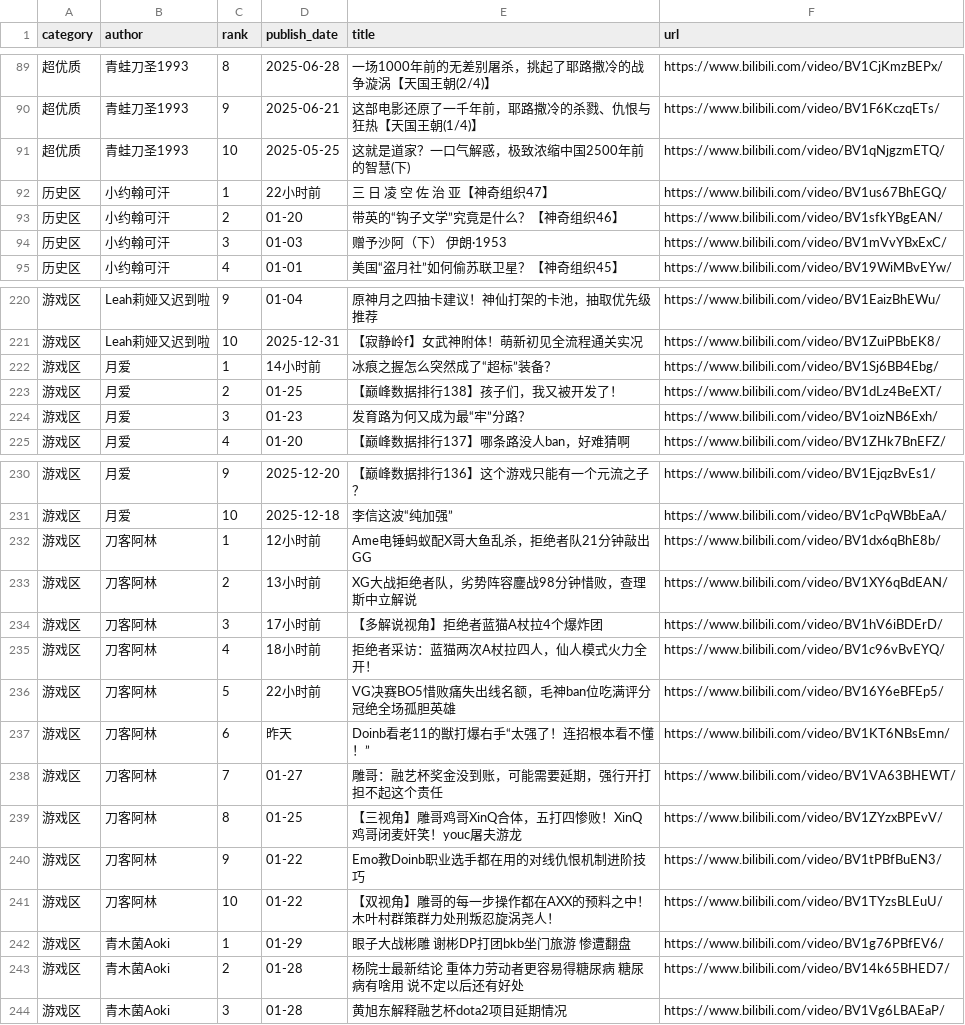
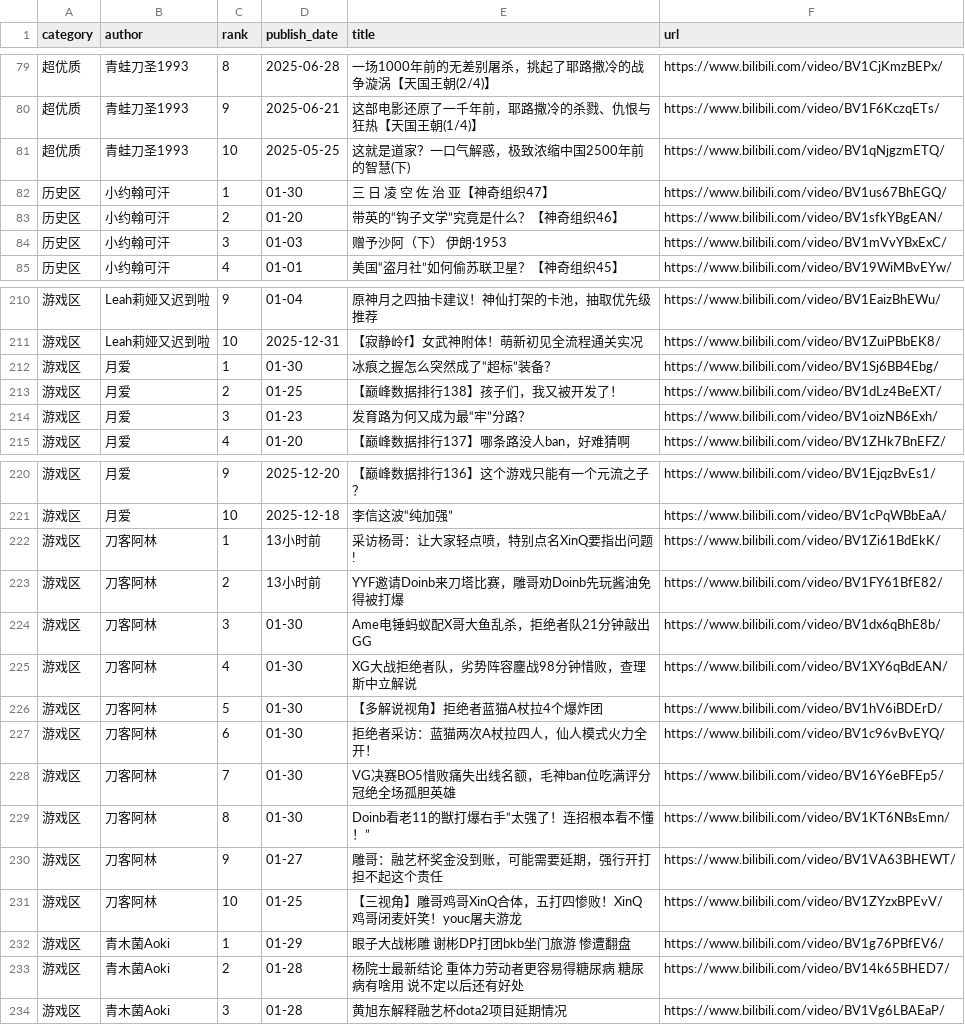
Before and after one commit to xujl1999/Key-Data-Management, a CSV file: web/video_ls.csv, drawn as a sheet; only a part is shown, gaps mark what is left out; the diff covers the shown part only.

```diff
--- a/web/video_ls.csv
+++ b/web/video_ls.csv
@@ -91,3 +81,3 @@ category,author,rank,publish_date,title,url
 超优质,青蛙刀圣1993,10,2025-05-25,这就是道家？一口气解惑，极致浓缩中国2500年前的智慧(下),https://www.bilibili.com/video/BV1qNjgzmETQ/
-历史区,小约翰可汗,1,22小时前,三 日 凌 空 佐 治 亚【神奇组织47】,https://www.bilibili.com/video/BV1us67BhEGQ/
+历史区,小约翰可汗,1,01-30,三 日 凌 空 佐 治 亚【神奇组织47】,https://www.bilibili.com/video/BV1us67BhEGQ/
 历史区,小约翰可汗,2,01-20,带英的“钩子文学”究竟是什么？【神奇组织46】,https://www.bilibili.com/video/BV1sfkYBgEAN/
@@ -221,3 +211,3 @@ category,author,rank,publish_date,title,url
 游戏区,Leah莉娅又迟到啦,10,2025-12-31,【寂静岭f】女武神附体！萌新初见全流程通关实况,https://www.bilibili.com/video/BV1ZuiPBbEK8/
-游戏区,月爱,1,14小时前,冰痕之握怎么突然成了“超标”装备？,https://www.bilibili.com/video/BV1Sj6BB4Ebg/
+游戏区,月爱,1,01-30,冰痕之握怎么突然成了“超标”装备？,https://www.bilibili.com/video/BV1Sj6BB4Ebg/
 游戏区,月爱,2,01-25,【巅峰数据排行138】孩子们，我又被开发了！,https://www.bilibili.com/video/BV1dLz4BeEXT/
@@ -231,12 +221,12 @@ category,author,rank,publish_date,title,url
 游戏区,月爱,10,2025-12-18,李信这波“纯加强”,https://www.bilibili.com/video/BV1cPqWBbEaA/
-游戏区,刀客阿林,1,12小时前,Ame电锤蚂蚁配X哥大鱼乱杀，拒绝者队21分钟敲出GG,https://www.bilibili.com/video/BV1dx6qBhE8b/
-游戏区,刀客阿林,2,13小时前,XG大战拒绝者队，劣势阵容鏖战98分钟惜败，查理斯中立解说,https://www.bilibili.com/video/BV1XY6qBdEAN/
-游戏区,刀客阿林,3,17小时前,【多解说视角】拒绝者蓝猫A杖拉4个爆炸团,https://www.bilibili.com/video/BV1hV6iBDErD/
-游戏区,刀客阿林,4,18小时前,拒绝者采访：蓝猫两次A杖拉四人，仙人模式火力全开！,https://www.bilibili.com/video/BV1c96vBvEYQ/
-游戏区,刀客阿林,5,22小时前,VG决赛BO5惜败痛失出线名额，毛神ban位吃满评分冠绝全场孤胆英雄,https://www.bilibili.com/video/BV16Y6eBFEp5/
-游戏区,刀客阿林,6,昨天,Doinb看老11的獣打爆右手“太强了！连招根本看不懂！”,https://www.bilibili.com/video/BV1KT6NBsEmn/
-游戏区,刀客阿林,7,01-27,雕哥：融艺杯奖金没到账，可能需要延期，强行开打担不起这个责任,https://www.bilibili.com/video/BV1VA63BHEWT/
-游戏区,刀客阿林,8,01-25,【三视角】雕哥鸡哥XinQ合体，五打四惨败！XinQ鸡哥闭麦奸笑！youc屠夫游龙,https://www.bilibili.com/video/BV1ZYzxBPEvV/
-游戏区,刀客阿林,9,01-22,Emo教Doinb职业选手都在用的对线仇恨机制进阶技巧,https://www.bilibili.com/video/BV1tPBfBuEN3/
-游戏区,刀客阿林,10,01-22,【双视角】雕哥的每一步操作都在AXX的预料之中！木叶村群策群力处刑叛忍旋涡尧人！,https://www.bilibili.com/video/BV1TYzsBLEuU/
+游戏区,刀客阿林,1,13小时前,采访杨哥：让大家轻点喷，特别点名XinQ要指出问题!,https://www.bilibili.com/video/BV1Zi61BdEkK/
+游戏区,刀客阿林,2,13小时前,YYF邀请Doinb来刀塔比赛，雕哥劝Doinb先玩酱油免得被打爆,https://www.bilibili.com/video/BV1FY61BfE82/
+游戏区,刀客阿林,3,01-30,Ame电锤蚂蚁配X哥大鱼乱杀，拒绝者队21分钟敲出GG,https://www.bilibili.com/video/BV1dx6qBhE8b/
+游戏区,刀客阿林,4,01-30,XG大战拒绝者队，劣势阵容鏖战98分钟惜败，查理斯中立解说,https://www.bilibili.com/video/BV1XY6qBdEAN/
+游戏区,刀客阿林,5,01-30,【多解说视角】拒绝者蓝猫A杖拉4个爆炸团,https://www.bilibili.com/video/BV1hV6iBDErD/
+游戏区,刀客阿林,6,01-30,拒绝者采访：蓝猫两次A杖拉四人，仙人模式火力全开！,https://www.bilibili.com/video/BV1c96vBvEYQ/
+游戏区,刀客阿林,7,01-30,VG决赛BO5惜败痛失出线名额，毛神ban位吃满评分冠绝全场孤胆英雄,https://www.bilibili.com/video/BV16Y6eBFEp5/
+游戏区,刀客阿林,8,01-30,Doinb看老11的獣打爆右手“太强了！连招根本看不懂！”,https://www.bilibili.com/video/BV1KT6NBsEmn/
+游戏区,刀客阿林,9,01-27,雕哥：融艺杯奖金没到账，可能需要延期，强行开打担不起这个责任,https://www.bilibili.com/video/BV1VA63BHEWT/
+游戏区,刀客阿林,10,01-25,【三视角】雕哥鸡哥XinQ合体，五打四惨败！XinQ鸡哥闭麦奸笑！youc屠夫游龙,https://www.bilibili.com/video/BV1ZYzxBPEvV/
 游戏区,青木菌Aoki,1,01-29,眼子大战彬雕 谢彬DP打团bkb坐门旅游 惨遭翻盘,https://www.bilibili.com/video/BV1g76PBfEV6/
```
Also changed, not shown: 4 added rows, 14 removed rows and 40 edited cells elsewhere in this file, health/data/distance_daily.csv, video/video_ls.csv, 6 other files.
